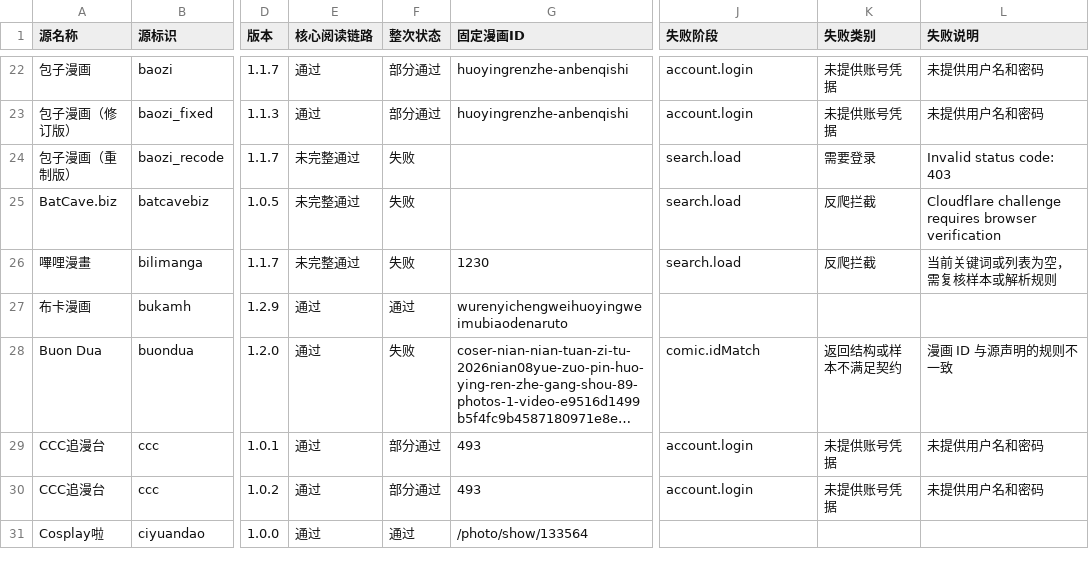
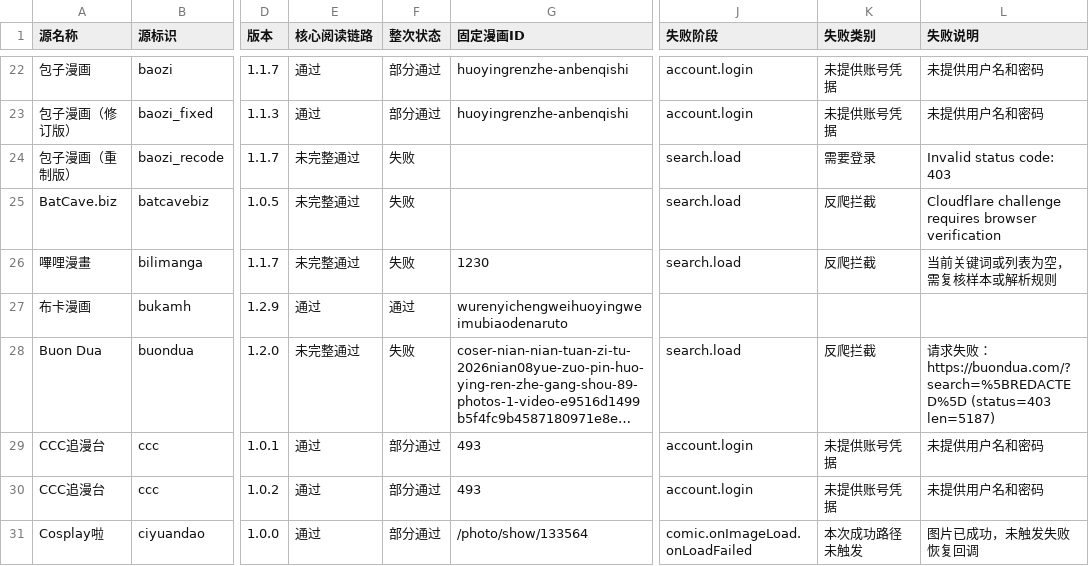
Before and after one commit to laincat/vensrc, a CSV file: data/sources.zh.csv, drawn as a sheet; only a part is shown, gaps mark what is left out; long unchanged cells end in …; the diff covers the shown part only; the diff names each change by its address in the sheet, - before the commit and + after, or states it on an @@ line.

```diff
--- a/data/sources.zh.csv
+++ b/data/sources.zh.csv
-E28 (核心阅读链路): 通过
+E28 (核心阅读链路): 未完整通过
-J28 (失败阶段): comic.idMatch
+J28 (失败阶段): search.load
-K28 (失败类别): 返回结构或样本不满足契约
+K28 (失败类别): 反爬拦截
-L28 (失败说明): 漫画 ID 与源声明的规则不一致
+L28 (失败说明): 请求失败：https://buondua.com/?search=%5BREDACTED%5D (status=403 len=5187)
-F31 (整次状态): 通过
+F31 (整次状态): 部分通过
-J31 (失败阶段): (empty)
+J31 (失败阶段): comic.onImageLoad.onLoadFailed
-K31 (失败类别): (empty)
+K31 (失败类别): 本次成功路径未触发
-L31 (失败说明): (empty)
+L31 (失败说明): 图片已成功，未触发失败恢复回调
```
Also changed, not shown: 46 edited cells elsewhere in this file, data/client-compatibility.zh.csv, 13 other files.
